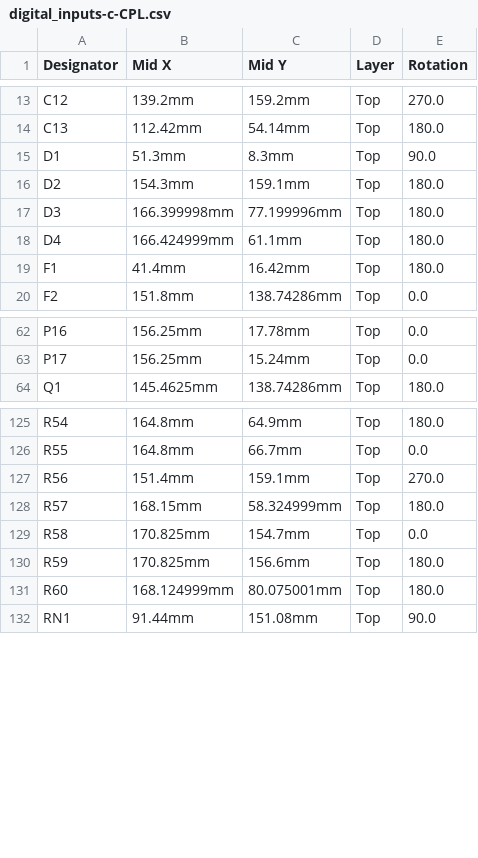
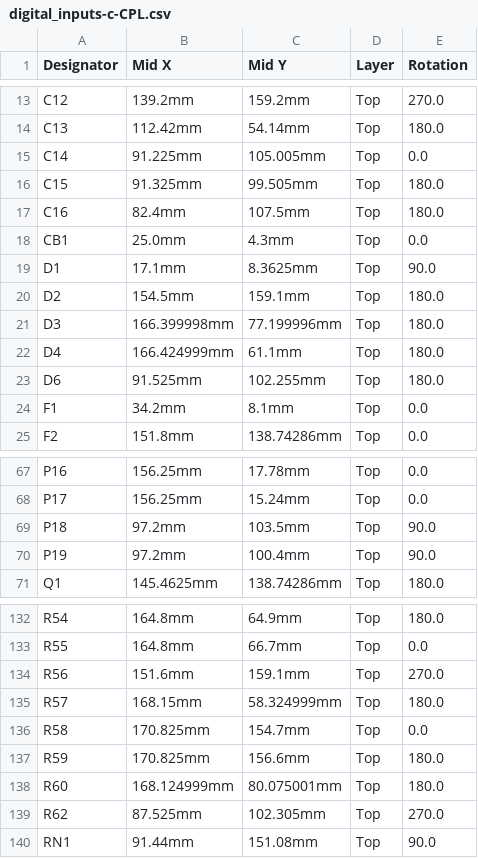
Before and after one commit to rusefi/stim, a CSV file: digital_inputs/boards/digital_inputs-c/board/digital_inputs-c-CPL.csv, drawn as a sheet; only a part is shown, gaps mark what is left out; the diff covers the shown part only.

```diff
--- a/digital_inputs/boards/digital_inputs-c/board/digital_inputs-c-CPL.csv
+++ b/digital_inputs/boards/digital_inputs-c/board/digital_inputs-c-CPL.csv
@@ -14,7 +14,12 @@ C12,139.2mm,159.2mm,Top,270.0
 C13,112.42mm,54.14mm,Top,180.0
-D1,51.3mm,8.3mm,Top,90.0
-D2,154.3mm,159.1mm,Top,180.0
+C14,91.225mm,105.005mm,Top,0.0
+C15,91.325mm,99.505mm,Top,180.0
+C16,82.4mm,107.5mm,Top,180.0
+CB1,25.0mm,4.3mm,Top,0.0
+D1,17.1mm,8.3625mm,Top,90.0
+D2,154.5mm,159.1mm,Top,180.0
 D3,166.399998mm,77.199996mm,Top,180.0
 D4,166.424999mm,61.1mm,Top,180.0
-F1,41.4mm,16.42mm,Top,180.0
+D6,91.525mm,102.255mm,Top,180.0
+F1,34.2mm,8.1mm,Top,0.0
 F2,151.8mm,138.74286mm,Top,0.0
@@ -63,2 +68,4 @@ P16,156.25mm,17.78mm,Top,0.0
 P17,156.25mm,15.24mm,Top,0.0
+P18,97.2mm,103.5mm,Top,90.0
+P19,97.2mm,100.4mm,Top,90.0
 Q1,145.4625mm,138.74286mm,Top,180.0
@@ -126,3 +133,3 @@ R54,164.8mm,64.9mm,Top,180.0
 R55,164.8mm,66.7mm,Top,0.0
-R56,151.4mm,159.1mm,Top,270.0
+R56,151.6mm,159.1mm,Top,270.0
 R57,168.15mm,58.324999mm,Top,180.0
@@ -131,2 +138,3 @@ R59,170.825mm,156.6mm,Top,180.0
 R60,168.124999mm,80.075001mm,Top,180.0
+R62,87.525mm,102.305mm,Top,270.0
 RN1,91.44mm,151.08mm,Top,90.0
```
Also changed, not shown: 1 added row and 2 edited cells elsewhere in this file, digital_inputs/boards/digital_inputs-c/board/digital_inputs-c-BOM-JLC.csv, digital_inputs/boards/digital_inputs-c/frame/inputs-BOM.csv, 55 other files.
